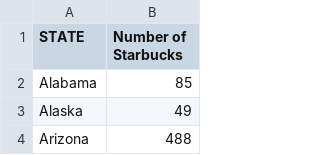
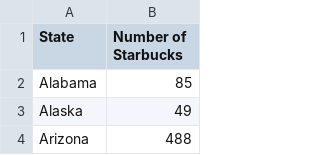
Before and after one commit to srijeev-ds/IAT, a CSV file: Datasets/locations/starbucks_locations.csv, drawn as a sheet; only a part is shown.

```diff
--- a/Datasets/locations/starbucks_locations.csv
+++ b/Datasets/locations/starbucks_locations.csv
@@ -1,2 +1,2 @@
-STATE,Number of Starbucks
+State,Number of Starbucks
 Alabama,85
```
Also changed, not shown: Datasets/locations/burgerking_locations.csv, Datasets/locations/chick-fil-a_locations.csv, 3 other files.
